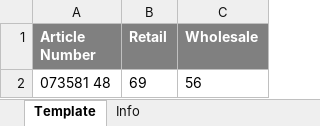
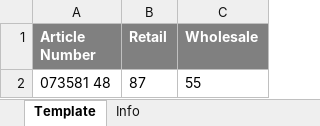
Before and after one commit to tarunvisulon/PUMAregression, an Excel workbook: Valid_ImportTemplate/Customer Group RFC 2022 Spring-Summer.xlsx, sheet Template, drawn as a sheet; values as stored, in another font and other column widths than the file's, no borders; the diff names each change by its address in the sheet, - before the commit and + after, or states it on an @@ line.

```diff
--- a/Valid_ImportTemplate/Customer Group RFC 2022 Spring-Summer.xlsx (sheet Template)
+++ b/Valid_ImportTemplate/Customer Group RFC 2022 Spring-Summer.xlsx (sheet Template)
-B2 (Retail): 69
+B2 (Retail): 87
-C2 (Wholesale): 56
+C2 (Wholesale): 55
```
Also changed, not shown: Valid_ImportTemplate/Area RRP 2022 Spring-Summer.xlsx, Valid_ImportTemplate/Country WSP Price 2022 Spring-Summer.xlsx, 9 other files.
